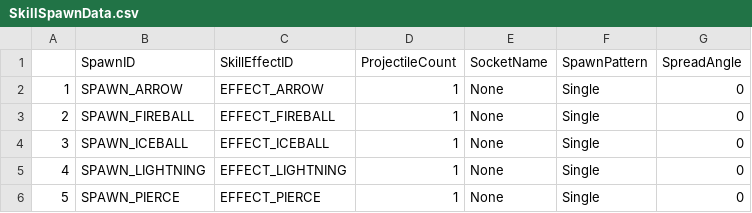
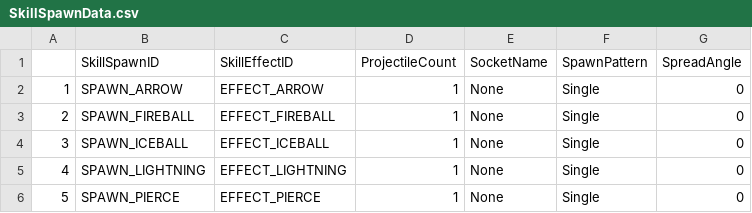
Before and after one commit to Lucky-Rabbit-s-Foot-v2/Lunar_Realm, a CSV file: ExternalSource/SkillSpawnData.csv, drawn as a sheet.

Commit message:
<fix> 스킬시스템 전환 -> GameDataSubsystem 캐싱 데이터 및 조회 함수 수정

```diff
--- a/ExternalSource/SkillSpawnData.csv
+++ b/ExternalSource/SkillSpawnData.csv
@@ -1,2 +1,2 @@
-,SpawnID,SkillEffectID,ProjectileCount,SocketName,SpawnPattern,SpreadAngle
+,SkillSpawnID,SkillEffectID,ProjectileCount,SocketName,SpawnPattern,SpreadAngle
 1,SPAWN_ARROW,EFFECT_ARROW,1,None,Single,0
```
Also changed, not shown: 4 other files.
